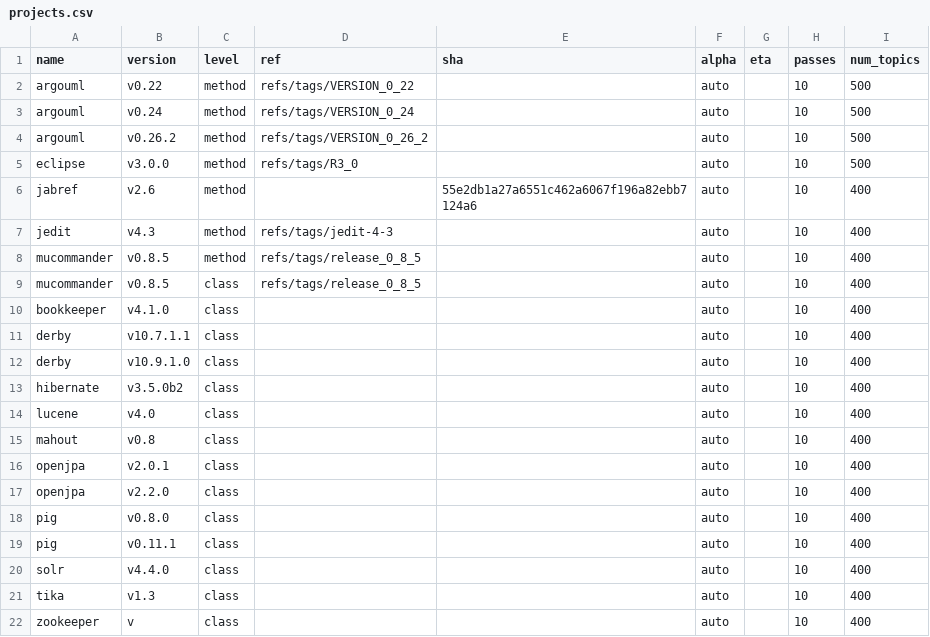
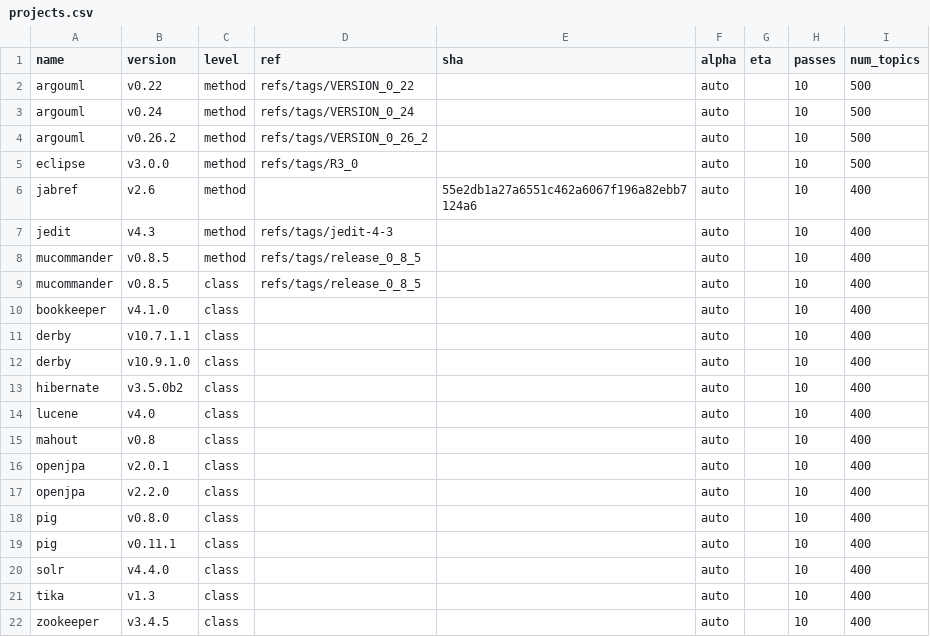
Before and after one commit to cscorley/doc2vec-feature-location, a CSV file: projects.csv, drawn as a sheet.

Commit message:
Whoops, add zookeeper version to projects.csv

```diff
--- a/projects.csv
+++ b/projects.csv
@@ -21,2 +21,2 @@ solr,v4.4.0,class,,,auto,,10,400
 tika,v1.3,class,,,auto,,10,400
-zookeeper,v,class,,,auto,,10,400
+zookeeper,v3.4.5,class,,,auto,,10,400
```
